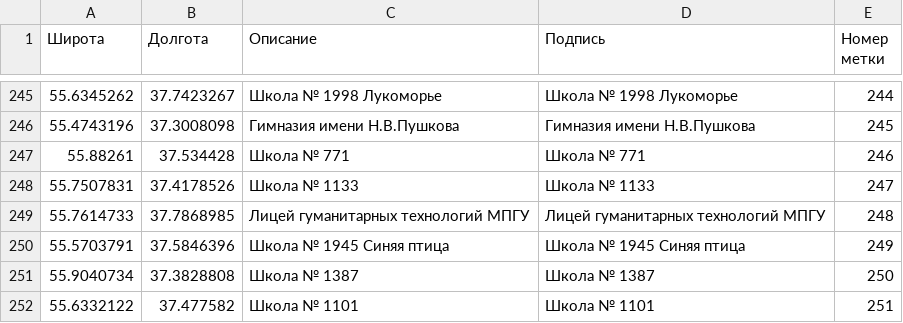
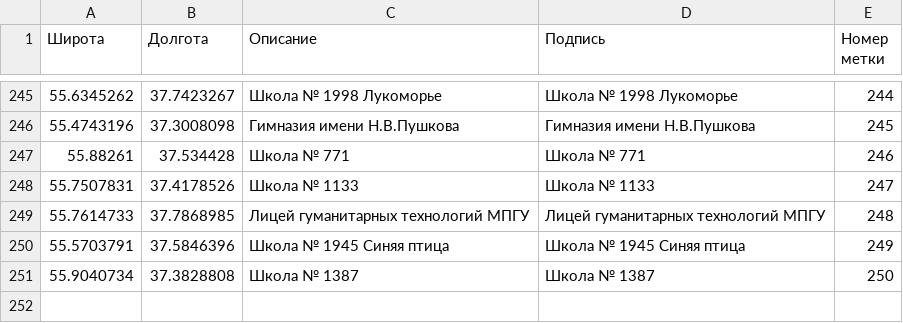
Before and after one commit to luckybeggar/geo_moscow_objects, a CSV file: export/ege2020_top250_yandex.csv, drawn as a sheet; only a part is shown, gaps mark what is left out; the diff names each change by its address in the sheet, - before the commit and + after, or states it on an @@ line.

```diff
--- a/export/ege2020_top250_yandex.csv
+++ b/export/ege2020_top250_yandex.csv
-row 252: 55.6332122 | 37.477582 | Школа № 1101 | Школа № 1101 | 251
```
Also changed, not shown: 5 other files.
